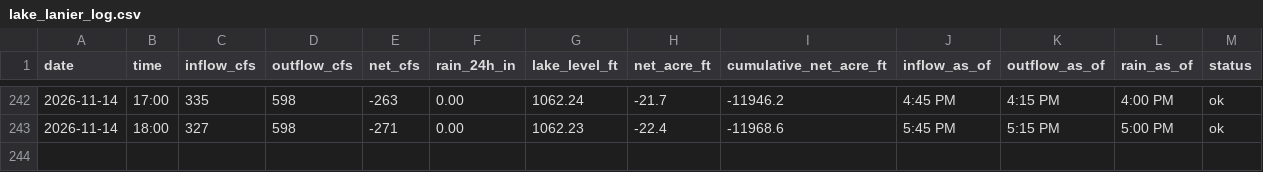
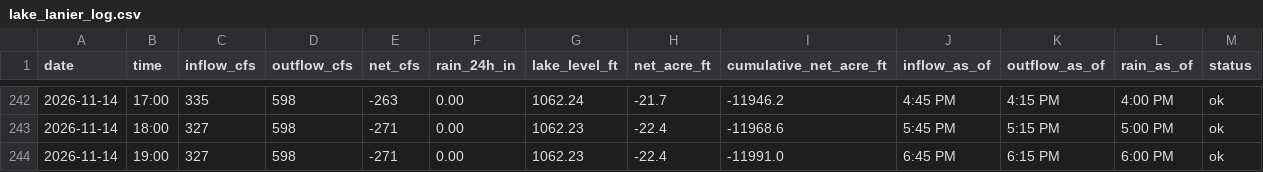
Before and after one commit to rjcanfield139-thwg/lake-lanier-logger, a CSV file: data/lake_lanier_log.csv, drawn as a sheet; only a part is shown, gaps mark what is left out; the diff names each change by its address in the sheet, - before the commit and + after, or states it on an @@ line.

```diff
--- a/data/lake_lanier_log.csv
+++ b/data/lake_lanier_log.csv
+row 244: 2026-11-14 | 19:00 | 327 | 598 | -271 | 0.00 | 1062.23 | -22.4 | -11991.0 | 6:45 PM | 6:15 PM | 6:00 PM | ok
```
Also changed, not shown: data/lake_lanier_daily.csv.
